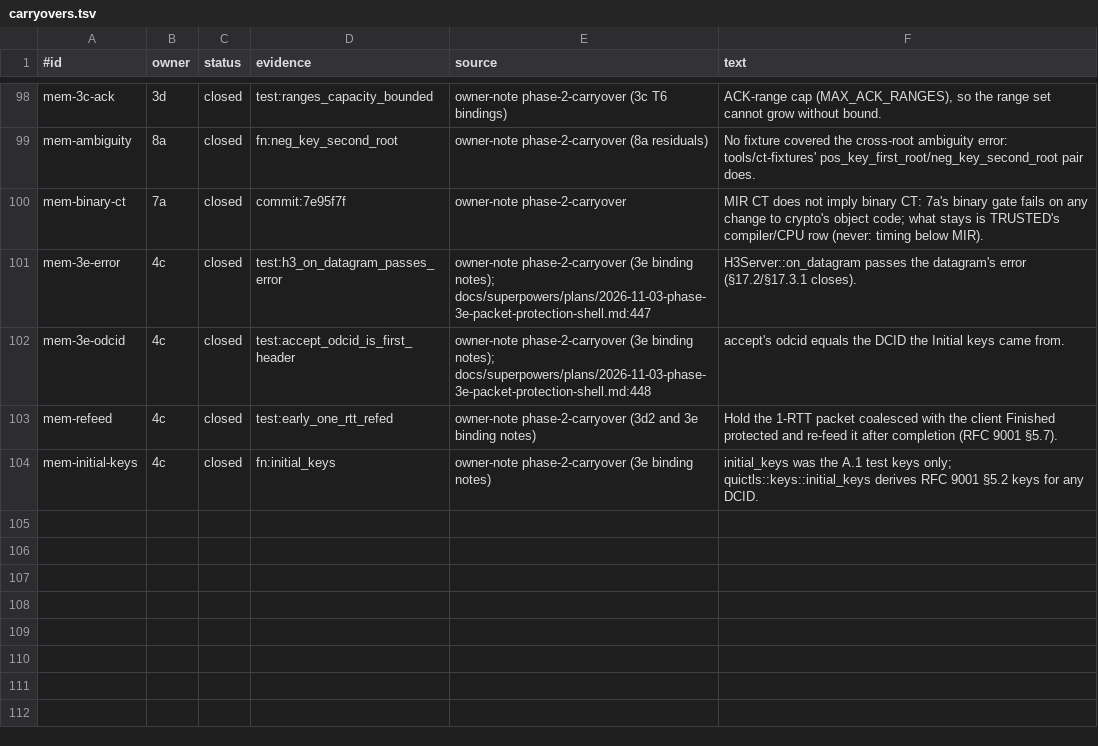
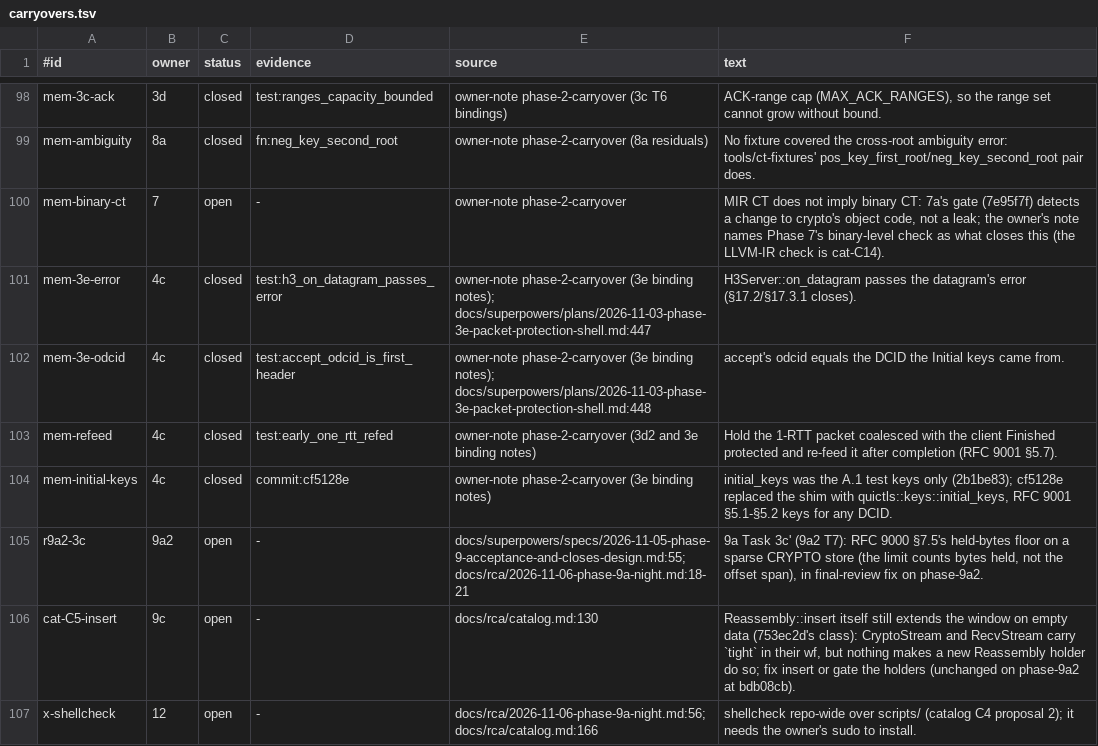
Before and after one commit to TSVRN9/vhttp, a TSV file: docs/carryovers.tsv, drawn as a sheet; only a part is shown, gaps mark what is left out; the diff covers the shown part only.

Commit message:
9r3 T5 fix 1 (I3, M1, M3, M8): 9t7-9t9 for TRUSTED :46, :28, :52-58, :67, :70; mem-initial-keys -> 4feeebf, aud-F18/F19 -> commits; mem-binary-ct reopened under 7; rows r9a2-3c, cat-C5-insert, x-shellcheck, mem-no-spin, mem-open-9r2; 9b/9c order cells

```diff
--- a/docs/carryovers.tsv
+++ b/docs/carryovers.tsv
@@ -99,3 +99,3 @@ mem-3c-ack	3d	closed	test:ranges_capacity_bounded	owner-note phase-2-carryover (
 mem-ambiguity	8a	closed	fn:neg_key_second_root	owner-note phase-2-carryover (8a residuals)	No fixture covered the cross-root ambiguity error: tools/ct-fixtures' pos_key_first_root/neg_key_second_root pair does.
-mem-binary-ct	7a	closed	commit:7e95f7f	owner-note phase-2-carryover	MIR CT does not imply binary CT: 7a's binary gate fails on any change to crypto's object code; what stays is TRUSTED's compiler/CPU row (never: timing below MIR).
+mem-binary-ct	7	open	-	owner-note phase-2-carryover	MIR CT does not imply binary CT: 7a's gate (7e95f7f) detects a change to crypto's object code, not a leak; the owner's note names Phase 7's binary-level check as what closes this (the LLVM-IR check is cat-C14).
 mem-3e-error	4c	closed	test:h3_on_datagram_passes_error	owner-note phase-2-carryover (3e binding notes); docs/superpowers/plans/2026-11-03-phase-3e-packet-protection-shell.md:447	H3Server::on_datagram passes the datagram's error (§17.2/§17.3.1 closes).
@@ -103,2 +103,5 @@ mem-3e-odcid	4c	closed	test:accept_odcid_is_first_header	owner-note phase-2-carr
 mem-refeed	4c	closed	test:early_one_rtt_refed	owner-note phase-2-carryover (3d2 and 3e binding notes)	Hold the 1-RTT packet coalesced with the client Finished protected and re-feed it after completion (RFC 9001 §5.7).
-mem-initial-keys	4c	closed	fn:initial_keys	owner-note phase-2-carryover (3e binding notes)	initial_keys was the A.1 test keys only; quictls::keys::initial_keys derives RFC 9001 §5.2 keys for any DCID.
+mem-initial-keys	4c	closed	commit:cf5128e	owner-note phase-2-carryover (3e binding notes)	initial_keys was the A.1 test keys only (2b1be83); cf5128e replaced the shim with quictls::keys::initial_keys, RFC 9001 §5.1-§5.2 keys for any DCID.
+r9a2-3c	9a2	open	-	docs/superpowers/specs/2026-11-05-phase-9-acceptance-and-closes-design.md:55; docs/rca/2026-11-06-phase-9a-night.md:18-21	9a Task 3c' (9a2 T7): RFC 9000 §7.5's held-bytes floor on a sparse CRYPTO store (the limit counts bytes held, not the offset span), in final-review fix on phase-9a2.
+cat-C5-insert	9c	open	-	docs/rca/catalog.md:130	Reassembly::insert itself still extends the window on empty data (753ec2d's class): CryptoStream and RecvStream carry `tight` in their wf, but nothing makes a new Reassembly holder do so; fix insert or gate the holders (unchanged on phase-9a2 at bdb08cb).
+x-shellcheck	12	open	-	docs/rca/2026-11-06-phase-9a-night.md:56; docs/rca/catalog.md:166	shellcheck repo-wide over scripts/ (catalog C4 proposal 2); it needs the owner's sudo to install.
```
Also changed, not shown: 7 added rows and 2 edited cells elsewhere in this file, 2 other files.
